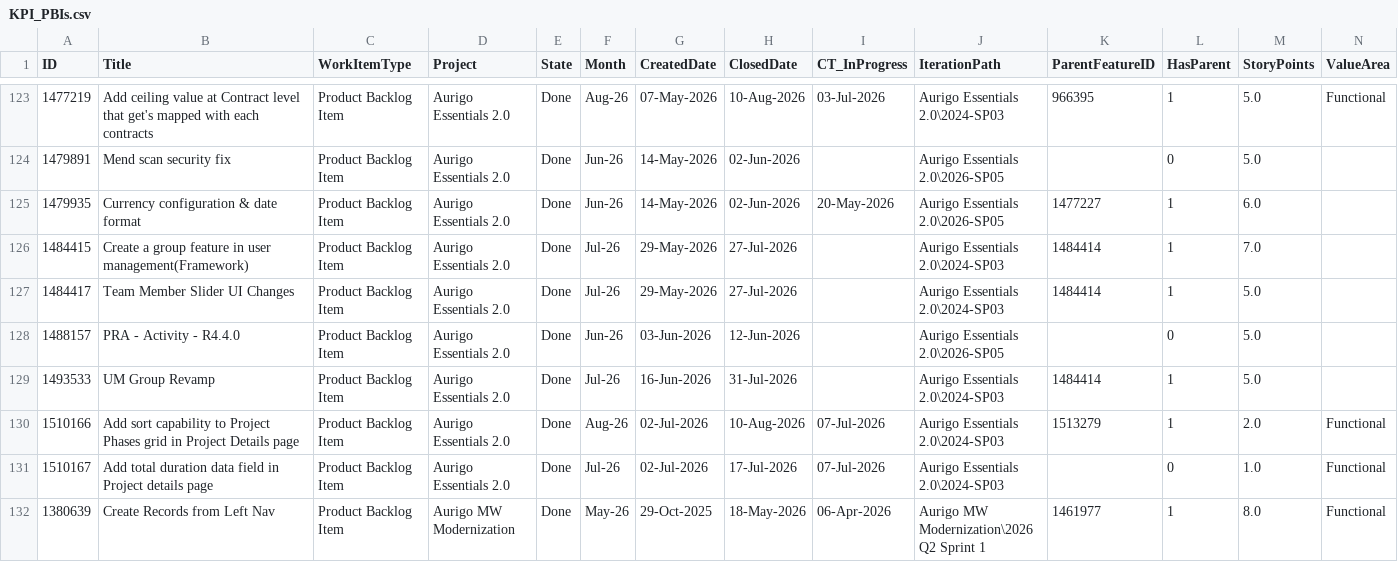
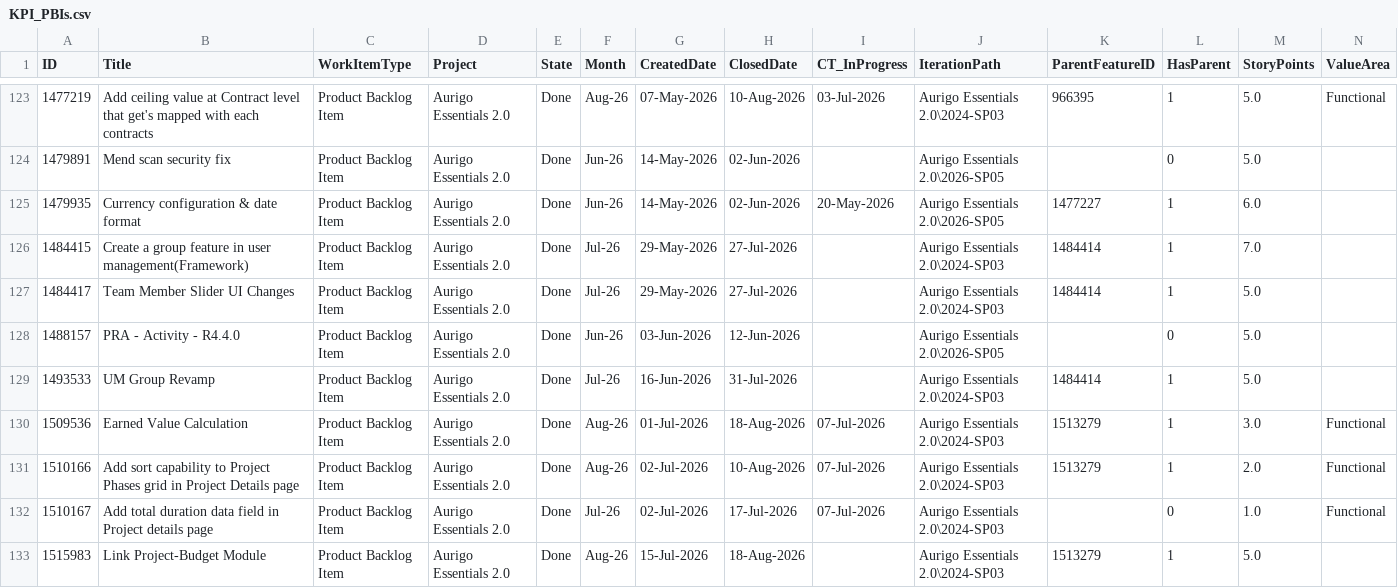
Before and after one commit to manishwali/Experiment, a CSV file: KPI_PBIs.csv, drawn as a sheet; only a part is shown, gaps mark what is left out; the shorter side is filled out with more unchanged rows; rows hold the shown columns only; the diff covers the shown part only; the diff names each change by its address in the sheet, - before the commit and + after, or states it on an @@ line.

```diff
--- a/KPI_PBIs.csv
+++ b/KPI_PBIs.csv
+row 130: 1509536 | Earned Value Calculation | Product Backlog Item | Aurigo Essentials 2.0 | Done | Aug-26 | 01-Jul-2026 | 18-Aug-2026 | 07-Jul-2026 | Aurigo Essentials 2.0\2024-SP03 | 1513279 | 1 | 3.0 | Functional
+row 133: 1515983 | Link Project-Budget Module | Product Backlog Item | Aurigo Essentials 2.0 | Done | Aug-26 | 15-Jul-2026 | 18-Aug-2026 |  | Aurigo Essentials 2.0\2024-SP03 | 1513279 | 1 | 5.0
```
Also changed, not shown: 9 added rows elsewhere in this file, KPI_Bugs.csv.
